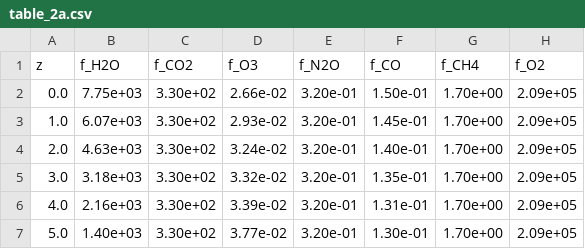
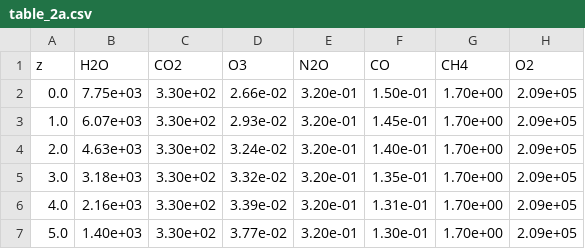
Before and after one commit to sfo/afgl1986, a CSV file: afgl1986/table_2/table_2a.csv, drawn as a sheet; only a part is shown.

Commit message:
Renamed columns

```diff
--- a/afgl1986/table_2/table_2a.csv
+++ b/afgl1986/table_2/table_2a.csv
@@ -1,2 +1,2 @@
-z,f_H2O,f_CO2,f_O3,f_N2O,f_CO,f_CH4,f_O2
+z,H2O,CO2,O3,N2O,CO,CH4,O2
 0.0,7.75e+03,3.30e+02,2.66e-02,3.20e-01,1.50e-01,1.70e+00,2.09e+05
```
Also changed, not shown: afgl1986/table_1/table_1a.csv, afgl1986/table_1/table_1b.csv, 6 other files.
